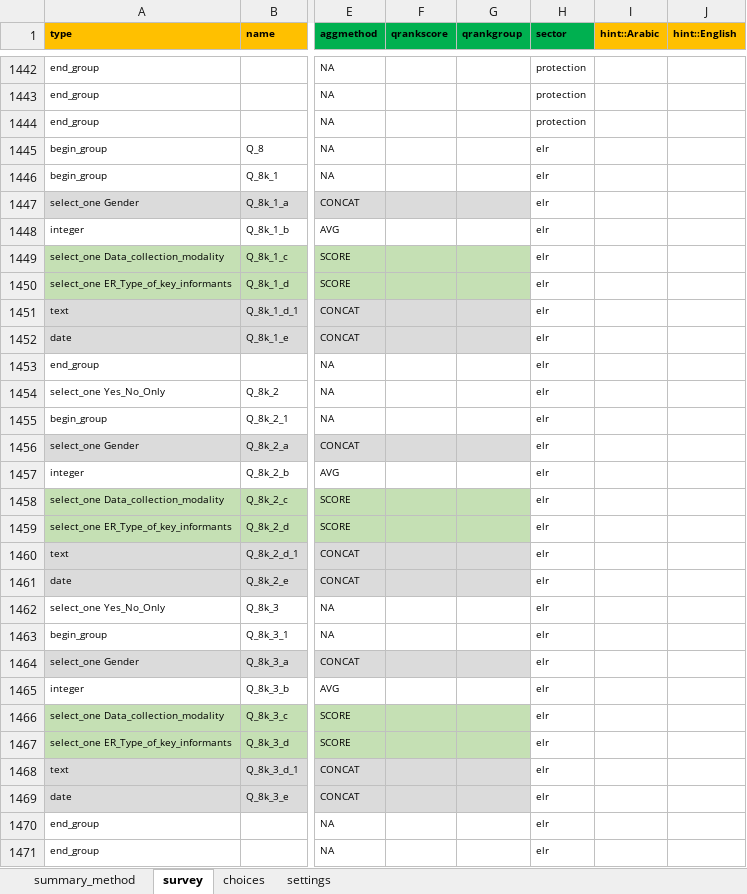
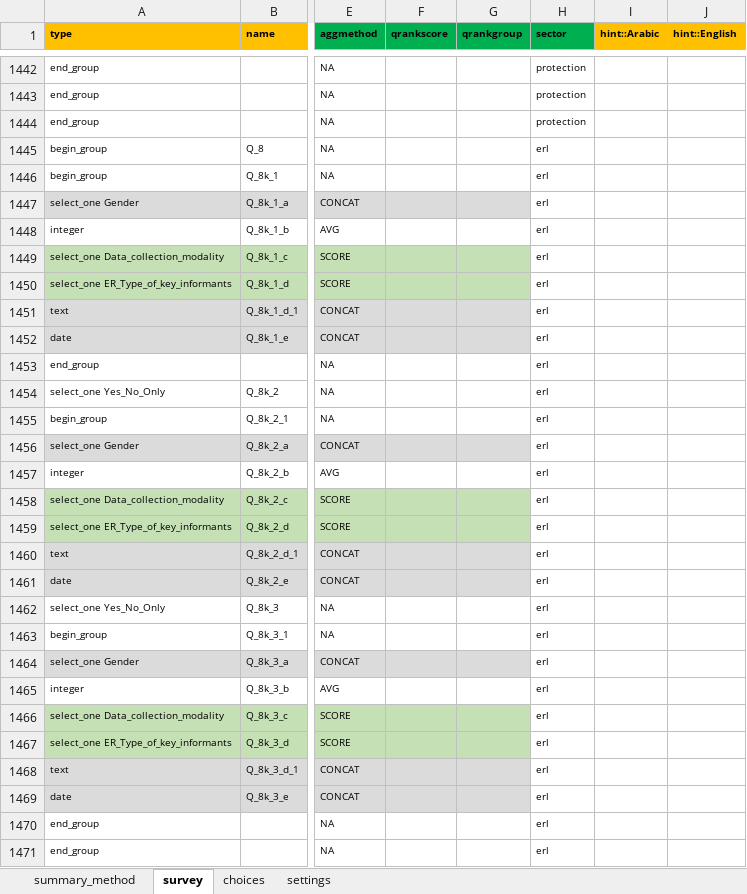
Before and after one commit to ppsapkota/kobohrtoolbox, an Excel workbook: xlsform/kobo_master_v7.xlsx, sheet survey, drawn as a sheet; only a part is shown, gaps mark what is left out; values as stored, in another font and other column widths than the file's, no borders; conditional formats not drawn; the diff covers the shown part only; the diff names each change by its address in the sheet, - before the commit and + after, or states it on an @@ line.

```diff
--- a/xlsform/kobo_master_v7.xlsx (sheet survey)
+++ b/xlsform/kobo_master_v7.xlsx (sheet survey)
-H1445:H1471 (sector): elr
+H1445:H1471 (sector): erl
```
Also changed, not shown: 100 edited cells elsewhere in this sheet, 12 other files.
